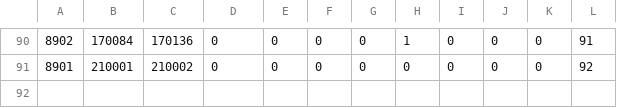
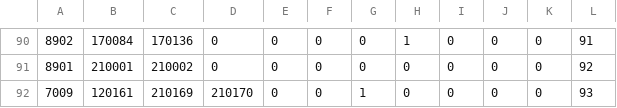
Before and after one commit to llumixxx/jaja, a CSV file: pet_skin.csv, drawn as a sheet; only a part is shown, gaps mark what is left out.

```diff
--- a/pet_skin.csv
+++ b/pet_skin.csv
@@ -91 +91,2 @@
 "8901","210001","210002","0","0","0","0","0","0","0","0","92"
+"7009","120161","210169","210170","0","0","1","0","0","0","0","93"
```
